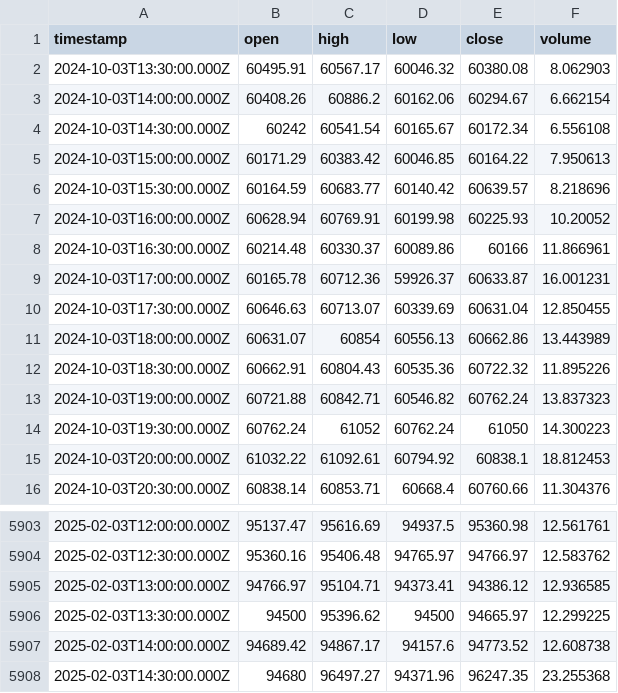
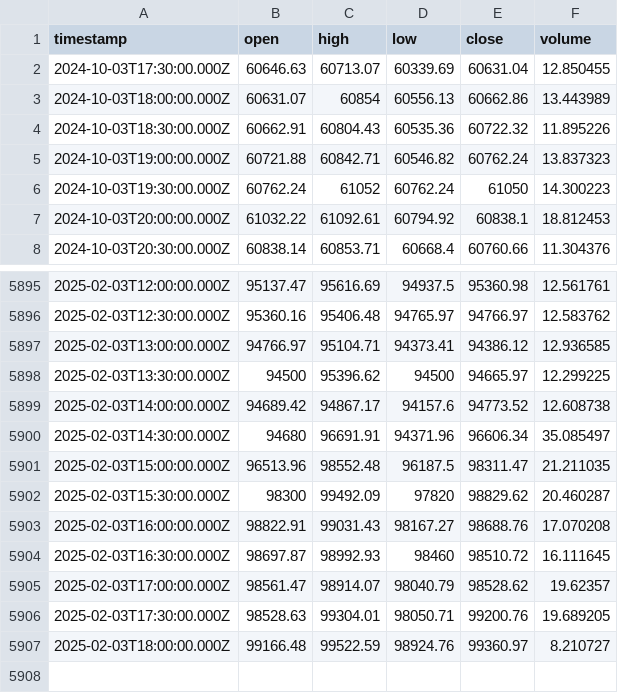
Before and after one commit to ocirede/JavaScript_Crypto_Bot, a CSV file: ohlcv_BTC-USDT_30m.csv, drawn as a sheet; only a part is shown, gaps mark what is left out.

```diff
--- a/ohlcv_BTC-USDT_30m.csv
+++ b/ohlcv_BTC-USDT_30m.csv
@@ -1,10 +1,2 @@
 "timestamp","open","high","low","close","volume"
-"2024-10-03T13:30:00.000Z",60495.91,60567.17,60046.32,60380.08,8.062903
-"2024-10-03T14:00:00.000Z",60408.26,60886.2,60162.06,60294.67,6.662154
-"2024-10-03T14:30:00.000Z",60242,60541.54,60165.67,60172.34,6.556108
-"2024-10-03T15:00:00.000Z",60171.29,60383.42,60046.85,60164.22,7.950613
-"2024-10-03T15:30:00.000Z",60164.59,60683.77,60140.42,60639.57,8.218696
-"2024-10-03T16:00:00.000Z",60628.94,60769.91,60199.98,60225.93,10.20052
-"2024-10-03T16:30:00.000Z",60214.48,60330.37,60089.86,60166,11.866961
-"2024-10-03T17:00:00.000Z",60165.78,60712.36,59926.37,60633.87,16.001231
 "2024-10-03T17:30:00.000Z",60646.63,60713.07,60339.69,60631.04,12.850455
@@ -5907,2 +5899,9 @@
 "2025-02-03T14:00:00.000Z",94689.42,94867.17,94157.6,94773.52,12.608738
-"2025-02-03T14:30:00.000Z",94680,96497.27,94371.96,96247.35,23.255368
+"2025-02-03T14:30:00.000Z",94680,96691.91,94371.96,96606.34,35.085497
+"2025-02-03T15:00:00.000Z",96513.96,98552.48,96187.5,98311.47,21.211035
+"2025-02-03T15:30:00.000Z",98300,99492.09,97820,98829.62,20.460287
+"2025-02-03T16:00:00.000Z",98822.91,99031.43,98167.27,98688.76,17.070208
+"2025-02-03T16:30:00.000Z",98697.87,98992.93,98460,98510.72,16.111645
+"2025-02-03T17:00:00.000Z",98561.47,98914.07,98040.79,98528.62,19.62357
+"2025-02-03T17:30:00.000Z",98528.63,99304.01,98050.71,99200.76,19.689205
+"2025-02-03T18:00:00.000Z",99166.48,99522.59,98924.76,99360.97,8.210727
```
Also changed, not shown: indicators_BTC-USDT_4h.csv, indicators_BTC-USDT_5m.csv, 9 other files.
